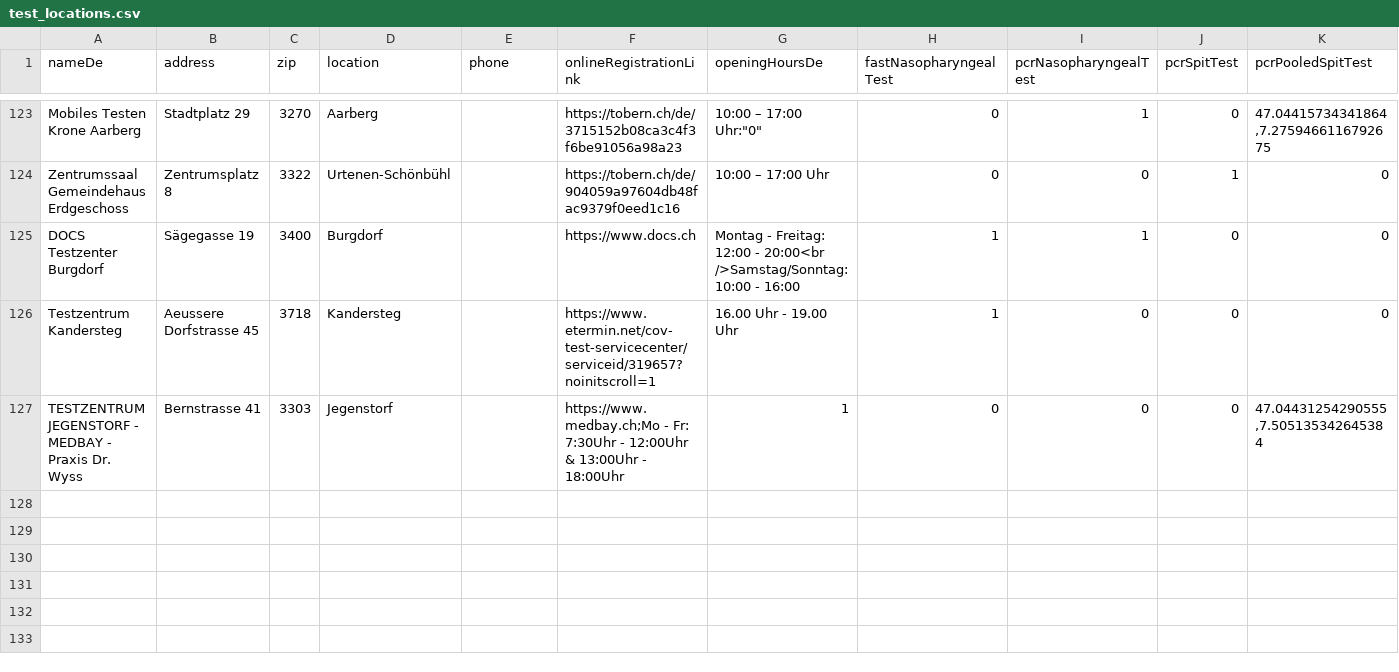
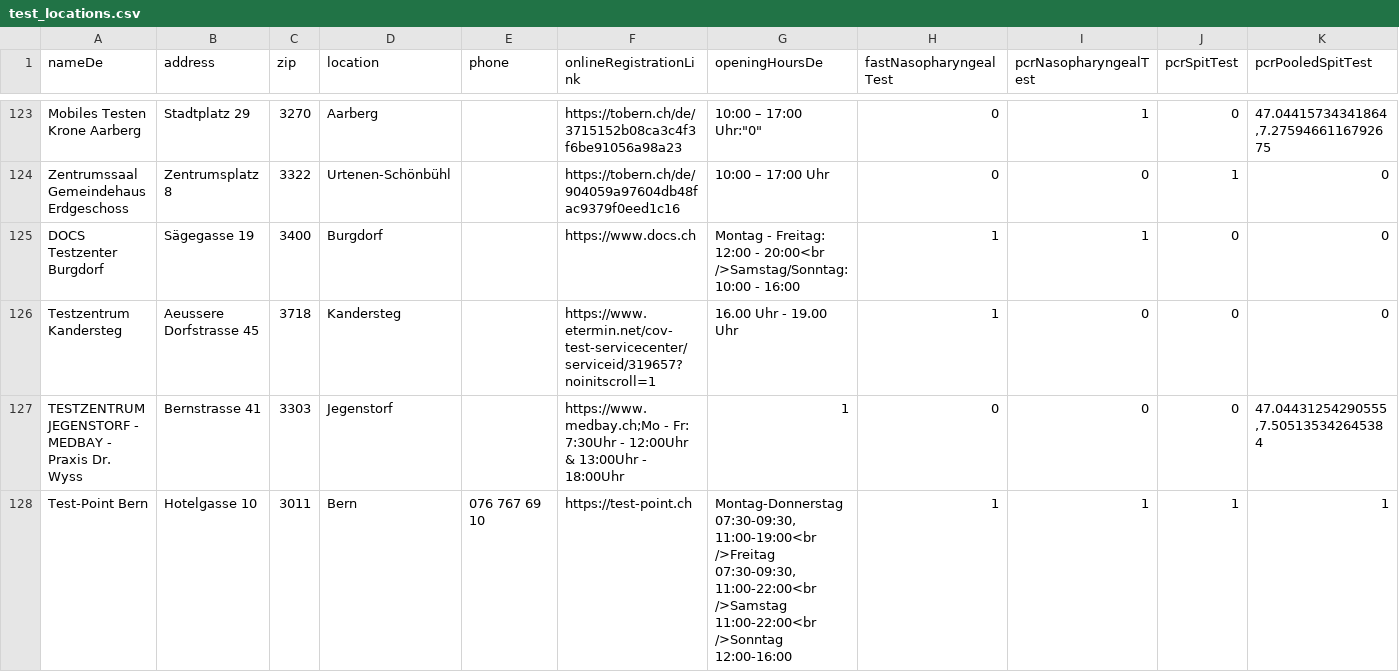
Before and after one commit to openDataBE/TestOffer, a CSV file: test_locations.csv, drawn as a sheet; only a part is shown, gaps mark what is left out; rows hold the shown columns only; the diff names each change by its address in the sheet, - before the commit and + after, or states it on an @@ line.

Commit message:
Update test_locations.csv

```diff
--- a/test_locations.csv
+++ b/test_locations.csv
+row 128: Test-Point Bern | Hotelgasse 10 | 3011 | Bern | 076 767 69 10 | https://test-point.ch | Montag-Donnerstag 07:30-09:30, 11:00-19:00<br />Freitag 07:30-09:30, 11:00-22:00<br />Samstag 11:00-22:00<br />Sonntag 12:00-16:00 | 1 | 1 | 1 | 1
```
